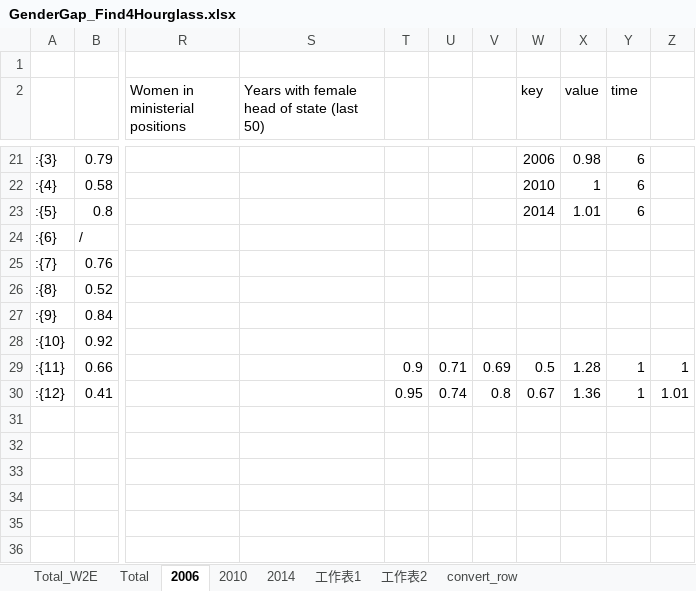
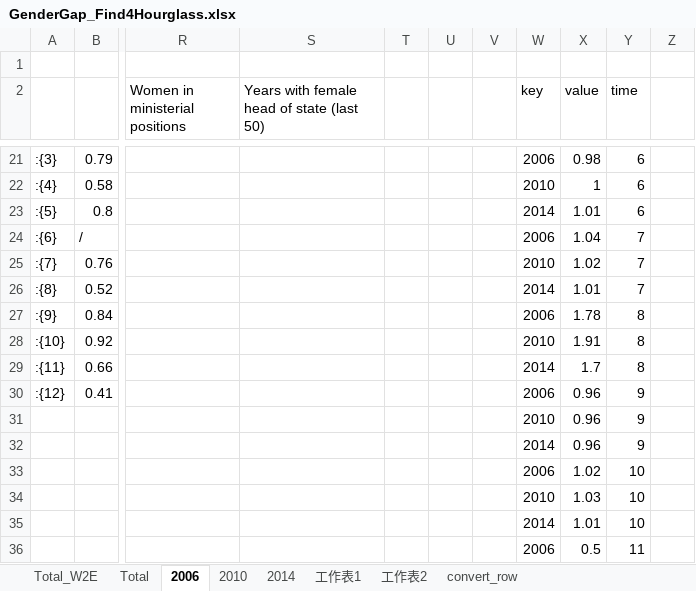
Before and after one commit to Sweetymeow/d3_Geo, an Excel workbook: mymap/jsons/GenderGap_Find4Hourglass.xlsx, sheet 2006, drawn as a sheet; only a part is shown, gaps mark what is left out; values as stored, in another font and other column widths than the file's, no cell formats; rows hold the shown columns only; the diff covers the shown part only; the diff names each change by its address in the sheet, - before the commit and + after, or states it on an @@ line.

Commit message:
load all data for one country to StackedRadial_3yeardata.html

```diff
--- a/mymap/jsons/GenderGap_Find4Hourglass.xlsx (sheet 2006)
+++ b/mymap/jsons/GenderGap_Find4Hourglass.xlsx (sheet 2006)
-W24 (key): (empty)
+W24 (key): 2006
-X24 (value): (empty)
+X24 (value): 1.04
-Y24:Y26 (time): (empty)
+Y24:Y26 (time): 7
-W25 (key): (empty)
+W25 (key): 2010
-X25 (value): (empty)
+X25 (value): 1.02
-W26 (key): (empty)
+W26 (key): 2014
-X26 (value): (empty)
+X26 (value): 1.01
-W27 (key): (empty)
+W27 (key): 2006
-X27 (value): (empty)
+X27 (value): 1.78
-Y27:Y28 (time): (empty)
+Y27:Y28 (time): 8
-W28 (key): (empty)
+W28 (key): 2010
-X28 (value): (empty)
+X28 (value): 1.91
-T29: 0.9
+T29: (empty)
-U29: 0.71
+U29: (empty)
-V29: 0.69
+V29: (empty)
-W29 (key): 0.5
+W29 (key): 2014
-X29 (value): 1.28
+X29 (value): 1.7
-Y29 (time): 1
+Y29 (time): 8
-Z29: 1
+Z29: (empty)
-T30: 0.95
+T30: (empty)
-U30: 0.74
+U30: (empty)
-V30: 0.8
+V30: (empty)
-W30 (key): 0.67
+W30 (key): 2006
-X30 (value): 1.36
+X30 (value): 0.96
-Y30 (time): 1
+Y30 (time): 9
-Z30: 1.01
+Z30: (empty)
+row 31:  |  |  |  |  |  |  | 2010 | 0.96 | 9
+row 32:  |  |  |  |  |  |  | 2014 | 0.96 | 9
+row 33:  |  |  |  |  |  |  | 2006 | 1.02 | 10
+row 34:  |  |  |  |  |  |  | 2010 | 1.03 | 10
+row 35:  |  |  |  |  |  |  | 2014 | 1.01 | 10
+row 36:  |  |  |  |  |  |  | 2006 | 0.5 | 11
```
Also changed, not shown: 8 added rows elsewhere in this sheet, cell formats, charts or pictures, 4 other files.
